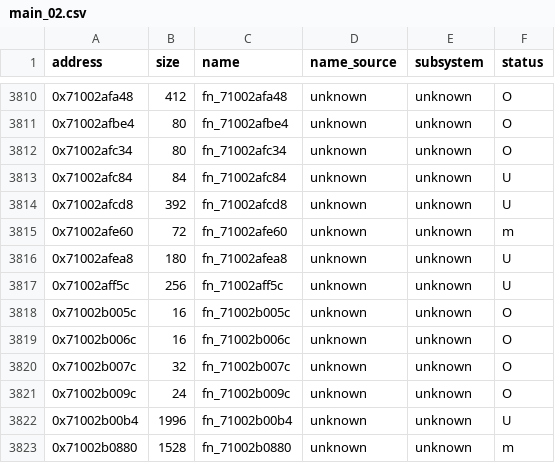
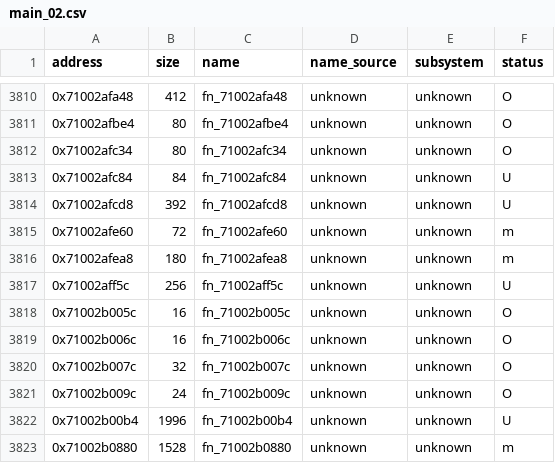
Before and after one commit to var-flotsam/dread-decomp, a CSV file: data/functions/main_02.csv, drawn as a sheet; only a part is shown, gaps mark what is left out.

```diff
--- a/data/functions/main_02.csv
+++ b/data/functions/main_02.csv
@@ -3815,3 +3815,3 @@ address,size,name,name_source,subsystem,status
 0x71002afe60,72,fn_71002afe60,unknown,unknown,m
-0x71002afea8,180,fn_71002afea8,unknown,unknown,U
+0x71002afea8,180,fn_71002afea8,unknown,unknown,m
 0x71002aff5c,256,fn_71002aff5c,unknown,unknown,U
```
Also changed, not shown: 3 other files.
